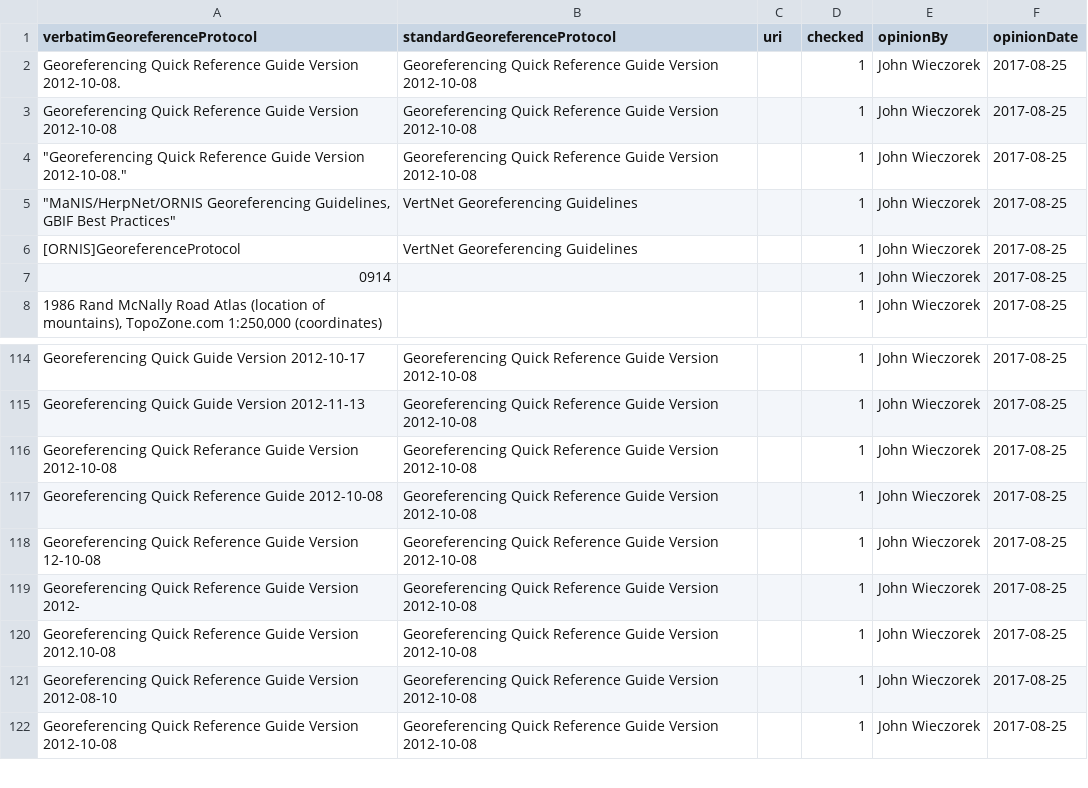
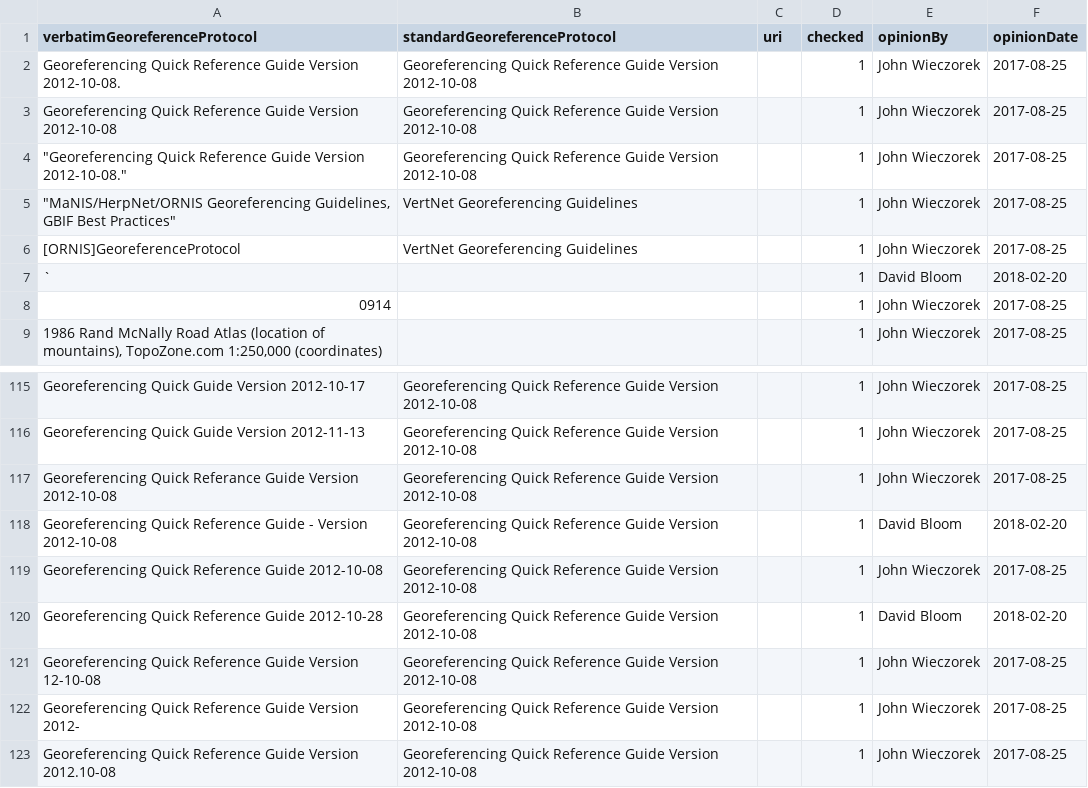
Before and after one commit to VertNet/DwCVocabs, a CSV file: vocabs/georeferenceProtocol.csv, drawn as a sheet; only a part is shown, gaps mark what is left out; the shorter side is filled out with more unchanged rows.

Commit message:
Merged vocabs for PRI Paleo Inverts.

```diff
--- a/vocabs/georeferenceProtocol.csv
+++ b/vocabs/georeferenceProtocol.csv
@@ -6,2 +6,3 @@
 "[ORNIS]GeoreferenceProtocol","VertNet Georeferencing Guidelines",,1,"John Wieczorek","2017-08-25"
+"`",,,1,"David Bloom","2018-02-20"
 "0914",,,1,"John Wieczorek","2017-08-25"
@@ -116,3 +117,5 @@
 "Georeferencing Quick Referance Guide Version 2012-10-08","Georeferencing Quick Reference Guide Version 2012-10-08",,1,"John Wieczorek","2017-08-25"
+"Georeferencing Quick Reference Guide - Version 2012-10-08","Georeferencing Quick Reference Guide Version 2012-10-08",,1,"David Bloom","2018-02-20"
 "Georeferencing Quick Reference Guide 2012-10-08","Georeferencing Quick Reference Guide Version 2012-10-08",,1,"John Wieczorek","2017-08-25"
+"Georeferencing Quick Reference Guide 2012-10-28","Georeferencing Quick Reference Guide Version 2012-10-08",,1,"David Bloom","2018-02-20"
 "Georeferencing Quick Reference Guide Version 12-10-08","Georeferencing Quick Reference Guide Version 2012-10-08",,1,"John Wieczorek","2017-08-25"
```
Also changed, not shown: vocabs/country.csv, vocabs/island.csv, 7 other files.
